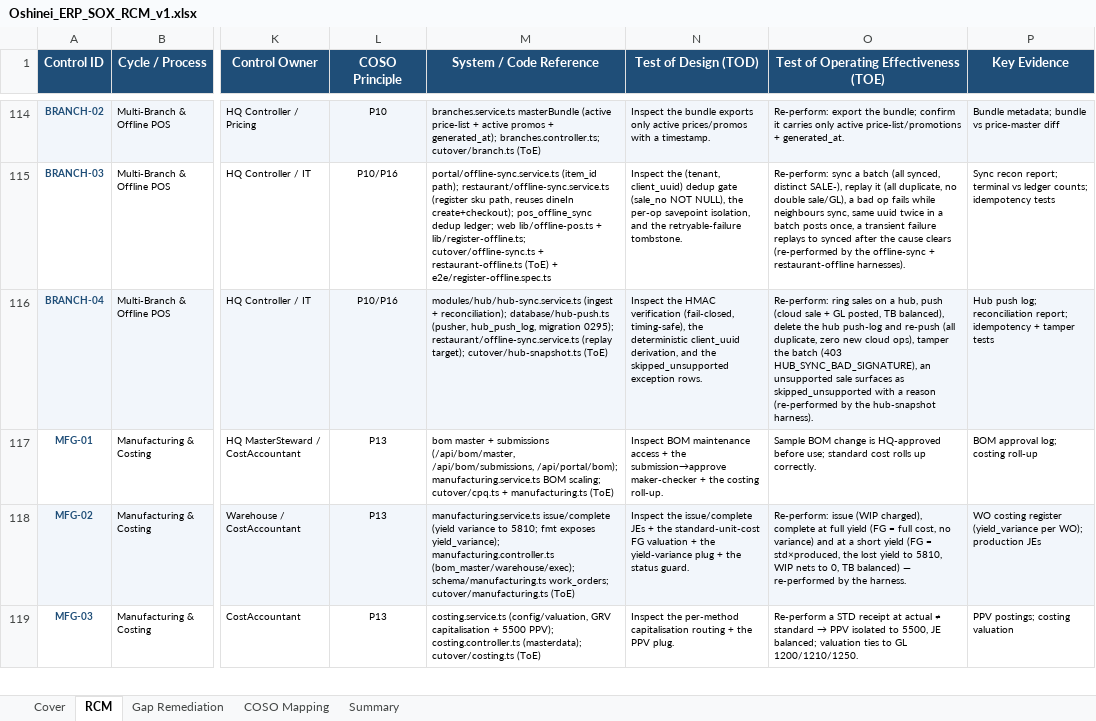
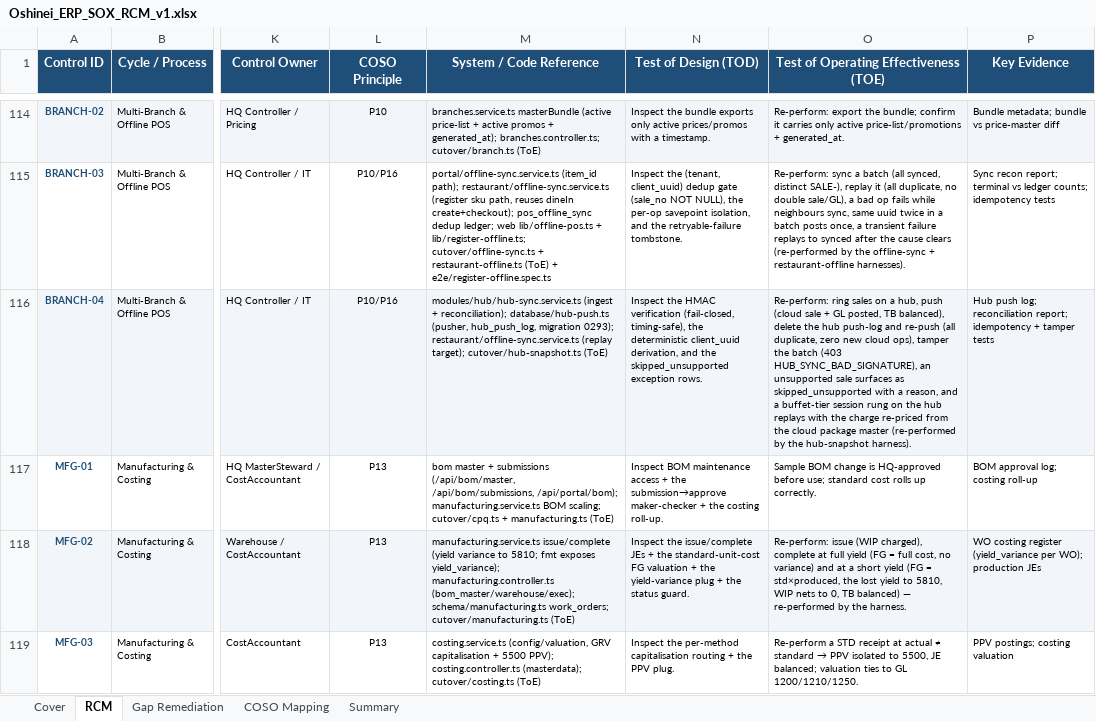
Before and after one commit to wayla69/invisibleERP, an Excel workbook: compliance/Oshinei_ERP_SOX_RCM_v1.xlsx, sheet RCM, drawn as a sheet; only a part is shown, gaps mark what is left out; values as stored, in another font and other column widths than the file's, no borders; the diff names each change by its address in the sheet, - before the commit and + after, or states it on an @@ line.

```diff
--- a/compliance/Oshinei_ERP_SOX_RCM_v1.xlsx (sheet RCM)
+++ b/compliance/Oshinei_ERP_SOX_RCM_v1.xlsx (sheet RCM)
-M116 (System / Code Reference): …hub_push_log, migration 0295); restaurant/offline-sync.service.ts (replay…
+M116 (System / Code Reference): …hub_push_log, migration 0293); restaurant/offline-sync.service.ts (replay…
-O116: …with a reason (re-performed by…
+O116: …with a reason, and a buffet-tier session rung on the hub replays with the charge re-priced from the cloud package master (re-performed by…
```
Also changed, not shown: 11 other files.
